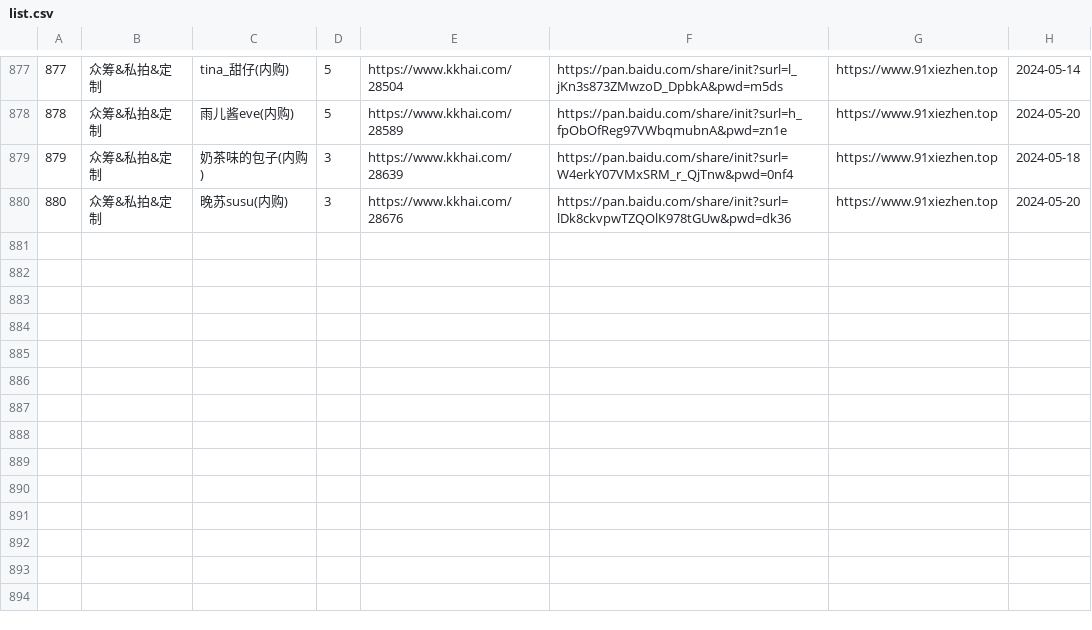
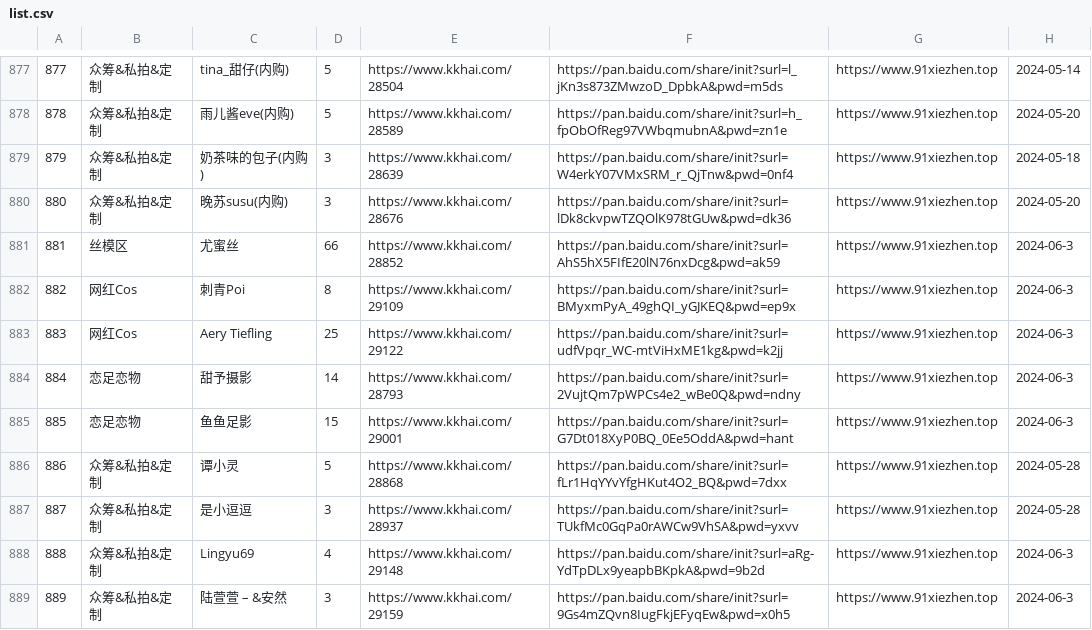
Before and after one commit to yxgi5/kkhai_links_git, a CSV file: list.csv, drawn as a sheet; only a part is shown, gaps mark what is left out; the diff names each change by its address in the sheet, - before the commit and + after, or states it on an @@ line.

Commit message:
update:

```diff
--- a/list.csv
+++ b/list.csv
+row 881: 881 | 丝模区 | 尤蜜丝 | 66 | https://www.kkhai.com/28852 | https://pan.baidu.com/share/init?surl=AhS5hX5FIfE20lN76nxDcg&pwd=ak59 | https://www.91xiezhen.top | 2024-06-3
+row 882: 882 | 网红Cos | 刺青Poi | 8 | https://www.kkhai.com/29109 | https://pan.baidu.com/share/init?surl=BMyxmPyA_49ghQI_yGJKEQ&pwd=ep9x | https://www.91xiezhen.top | 2024-06-3
+row 883: 883 | 网红Cos | Aery Tiefling | 25 | https://www.kkhai.com/29122 | https://pan.baidu.com/share/init?surl=udfVpqr_WC-mtViHxME1kg&pwd=k2jj | https://www.91xiezhen.top | 2024-06-3
+row 884: 884 | 恋足恋物 | 甜予摄影 | 14 | https://www.kkhai.com/28793 | https://pan.baidu.com/share/init?surl=2VujtQm7pWPCs4e2_wBe0Q&pwd=ndny | https://www.91xiezhen.top | 2024-06-3
+row 885: 885 | 恋足恋物 | 鱼鱼足影 | 15 | https://www.kkhai.com/29001 | https://pan.baidu.com/share/init?surl=G7Dt018XyP0BQ_0Ee5OddA&pwd=hant | https://www.91xiezhen.top | 2024-06-3
+row 886: 886 | 众筹&私拍&定制 | 谭小灵 | 5 | https://www.kkhai.com/28868 | https://pan.baidu.com/share/init?surl=fLr1HqYYvYfgHKut4O2_BQ&pwd=7dxx | https://www.91xiezhen.top | 2024-05-28
+row 887: 887 | 众筹&私拍&定制 | 是小逗逗 | 3 | https://www.kkhai.com/28937 | https://pan.baidu.com/share/init?surl=TUkfMc0GqPa0rAWCw9VhSA&pwd=yxvv | https://www.91xiezhen.top | 2024-05-28
+row 888: 888 | 众筹&私拍&定制 | Lingyu69 | 4 | https://www.kkhai.com/29148 | https://pan.baidu.com/share/init?surl=aRg-YdTpDLx9yeapbBKpkA&pwd=9b2d | https://www.91xiezhen.top | 2024-06-3
+row 889: 889 | 众筹&私拍&定制 | 陆萱萱 – &安然 | 3 | https://www.kkhai.com/29159 | https://pan.baidu.com/share/init?surl=9Gs4mZQvn8IugFkjEFyqEw&pwd=x0h5 | https://www.91xiezhen.top | 2024-06-3
```
